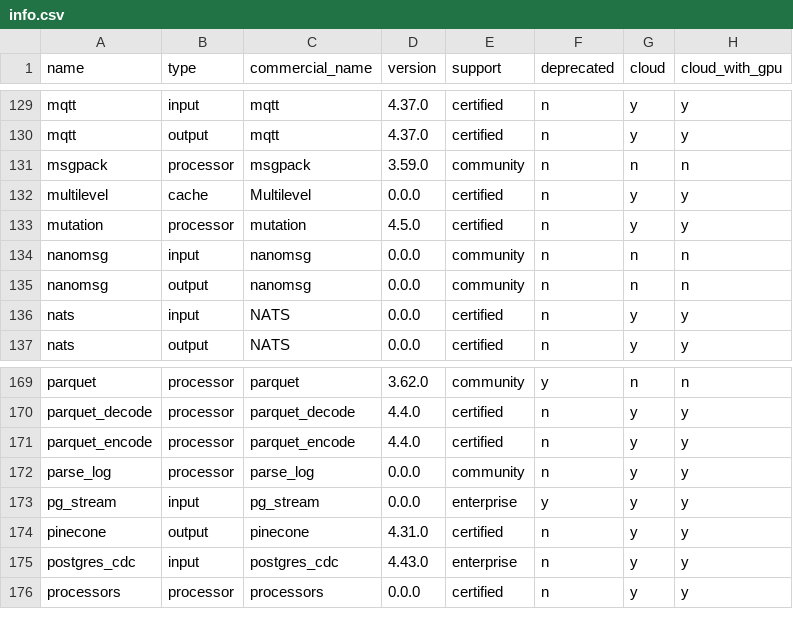
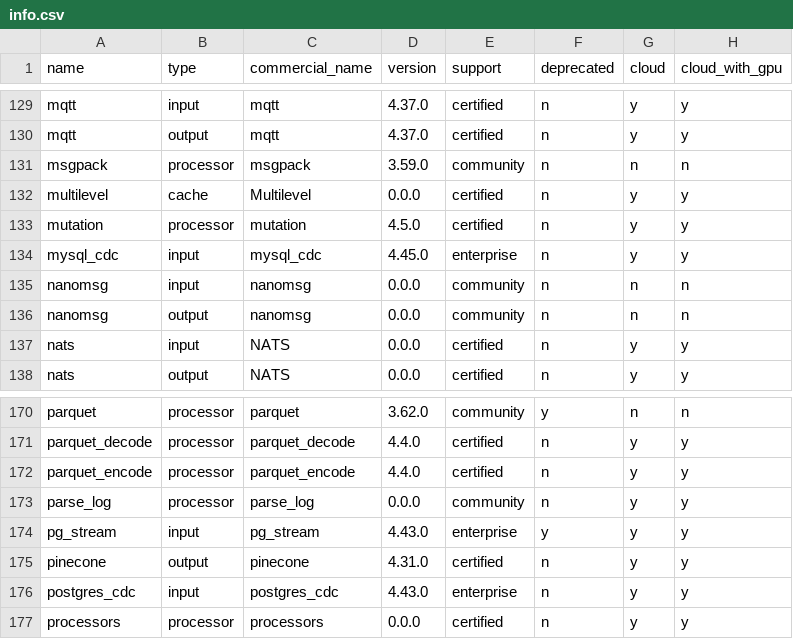
Before and after one commit to cyborginc/connect, a CSV file: internal/plugins/info.csv, drawn as a sheet; only a part is shown, gaps mark what is left out.

```diff
--- a/internal/plugins/info.csv
+++ b/internal/plugins/info.csv
@@ -133,2 +133,3 @@ multilevel                ,cache     ,Multilevel                ,0.0.0   ,certif
 mutation                  ,processor ,mutation                  ,4.5.0   ,certified  ,n          ,y     ,y
+mysql_cdc                 ,input     ,mysql_cdc                 ,4.45.0  ,enterprise ,n          ,y     ,y
 nanomsg                   ,input     ,nanomsg                   ,0.0.0   ,community  ,n          ,n     ,n
@@ -172,3 +173,3 @@ parquet_encode            ,processor ,parquet_encode            ,4.4.0   ,certif
 parse_log                 ,processor ,parse_log                 ,0.0.0   ,community  ,n          ,y     ,y
-pg_stream                 ,input     ,pg_stream                 ,0.0.0   ,enterprise ,y          ,y     ,y
+pg_stream                 ,input     ,pg_stream                 ,4.43.0  ,enterprise ,y          ,y     ,y
 pinecone                  ,output    ,pinecone                  ,4.31.0  ,certified  ,n          ,y     ,y
```
Also changed, not shown: 5 other files.
